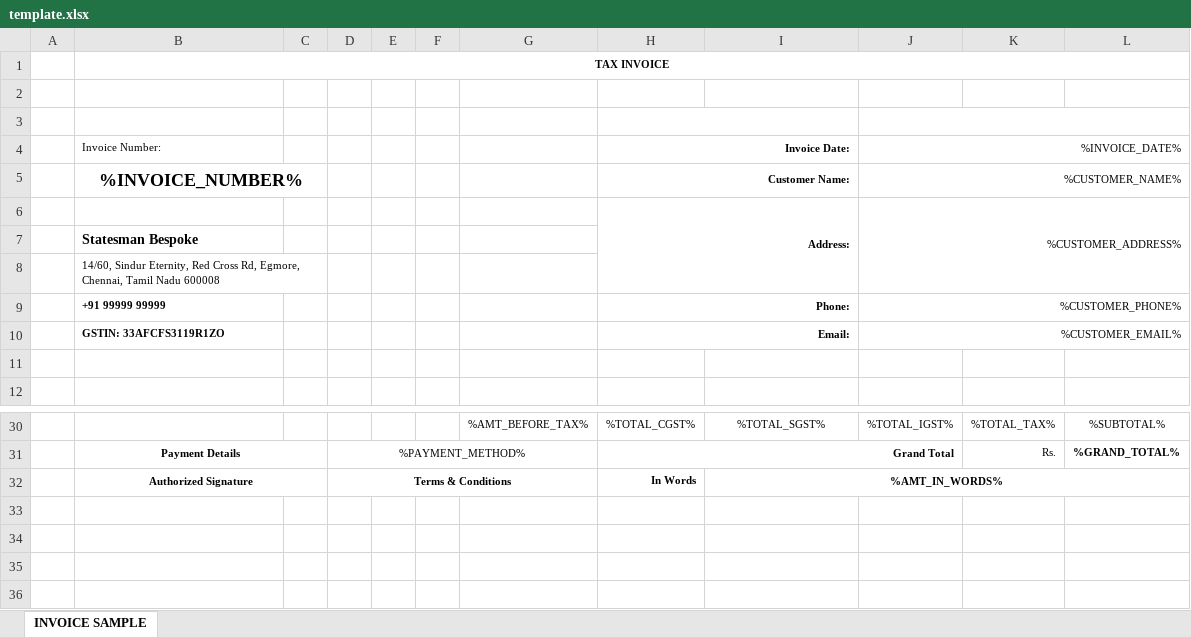
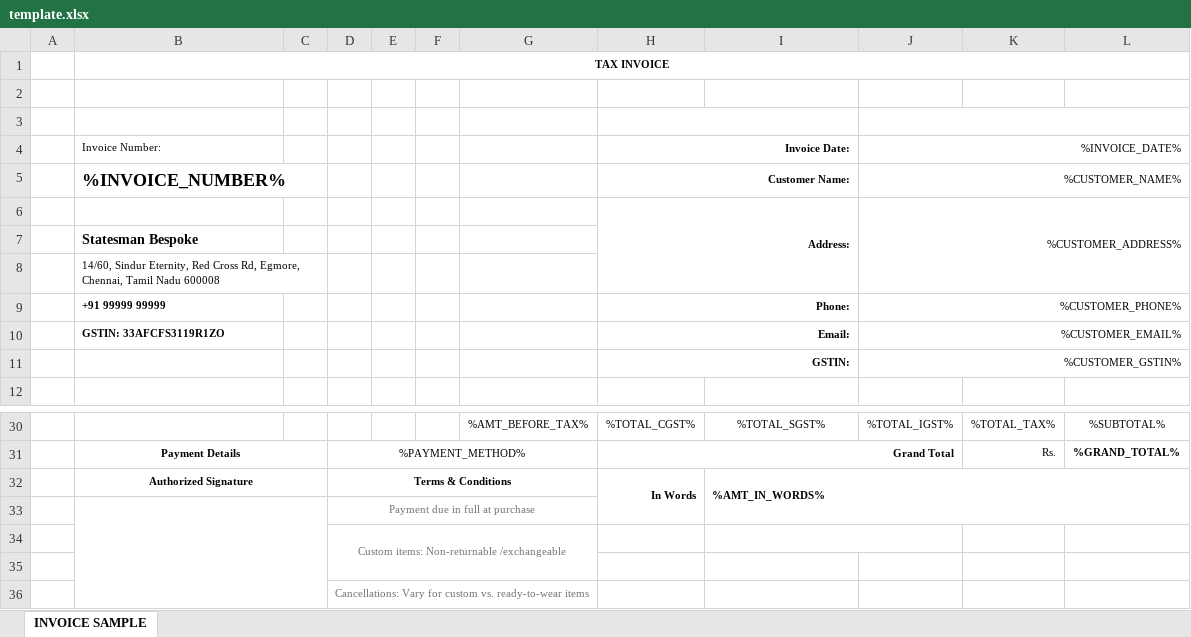
Before and after one commit to BlitzJB/invoice-template-gen, an Excel workbook: template.xlsx, sheet INVOICE SAMPLE, drawn as a sheet; only a part is shown, gaps mark what is left out; values as stored, in another font and other column widths than the file's, no borders; charts and pictures not drawn; the diff names each change by its address in the sheet, - before the commit and + after, or states it on an @@ line.

Commit message:
more

```diff
--- a/template.xlsx (sheet INVOICE SAMPLE)
+++ b/template.xlsx (sheet INVOICE SAMPLE)
-B5 alignment: center
+B5 alignment: left
-row 11: (empty)
+row 11:  |  |  |  |  |  |  | GSTIN: |  | %CUSTOMER_GSTIN%
+H11:I11 merged
+J11:L11 merged
+H32:H33 merged
-I32 alignment: center
+I32 alignment: left
+row 33:  |  |  | Payment due in full at purchase
+row 34:  |  |  | Custom items: Non-returnable /exchangeable
+row 35: (empty)
+row 36:  |  |  | Cancellations: Vary for custom vs. ready-to-wear items
```
